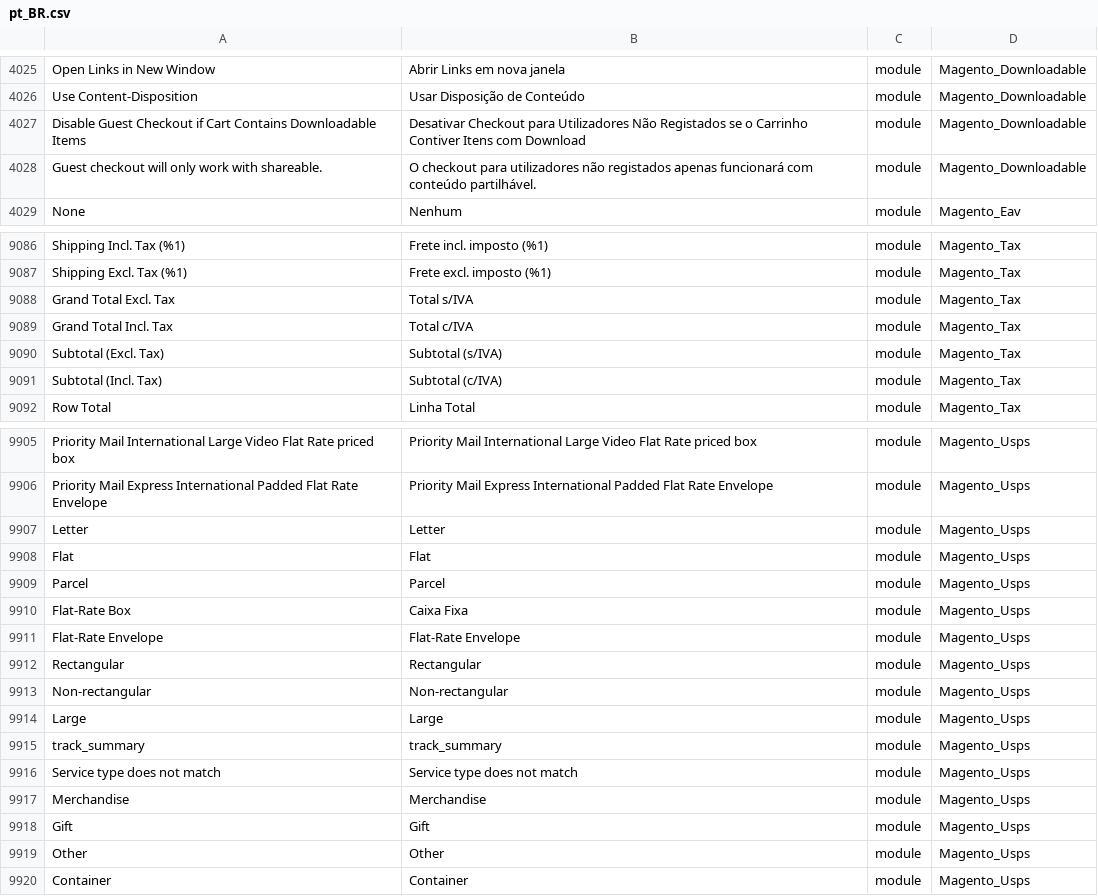
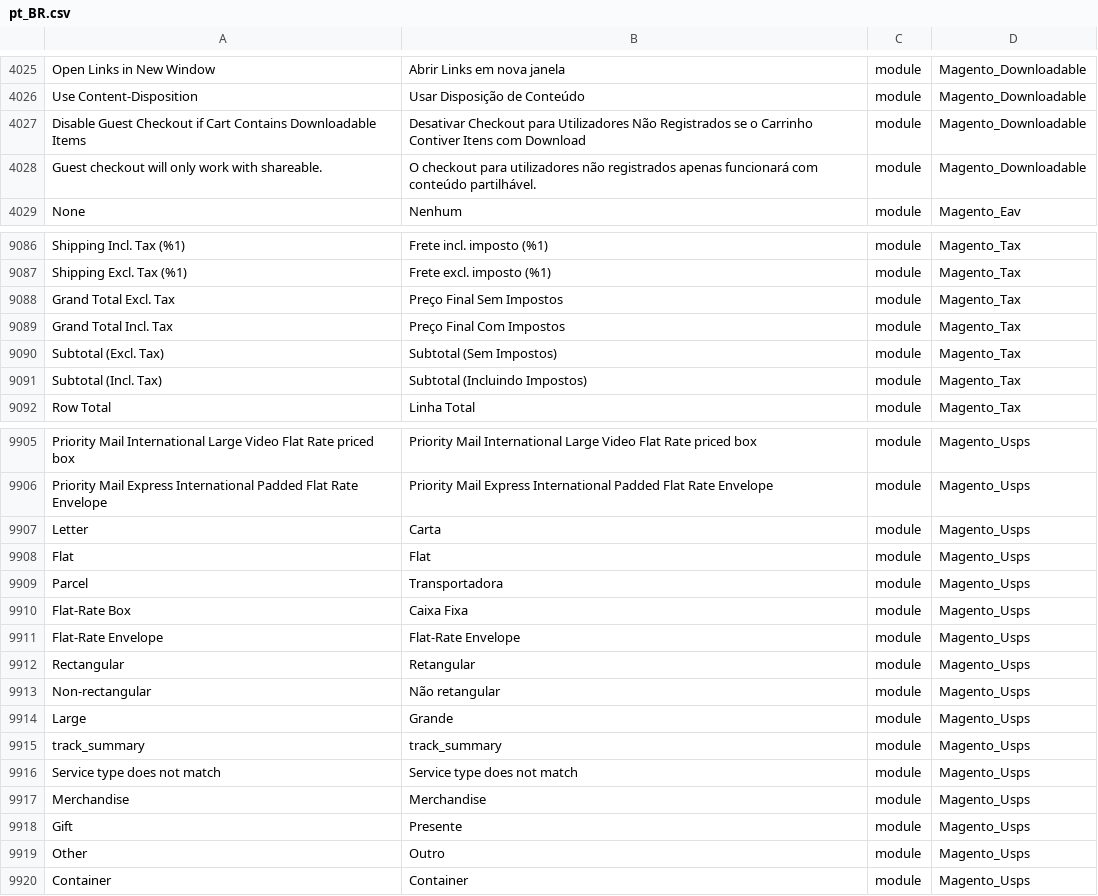
Before and after one commit to signativa/traducao_magento2_pt_br, a CSV file: pt_BR.csv, drawn as a sheet; only a part is shown, gaps mark what is left out; the diff covers the shown part only; the diff names each change by its address in the sheet, - before the commit and + after, or states it on an @@ line.

Commit message:
Updating the translation

```diff
--- a/pt_BR.csv
+++ b/pt_BR.csv
-B4027: …Utilizadores Não Registados se o…
+B4027: …Utilizadores Não Registrados se o…
-B4028: …utilizadores não registados apenas funcionará…
+B4028: …utilizadores não registrados apenas funcionará…
-B9088: Total s/IVA
+B9088: Preço Final Sem Impostos
-B9089: Total c/IVA
+B9089: Preço Final Com Impostos
-B9090: Subtotal (s/IVA)
+B9090: Subtotal (Sem Impostos)
-B9091: Subtotal (c/IVA)
+B9091: Subtotal (Incluindo Impostos)
-B9907: Letter
+B9907: Carta
-B9909: Parcel
+B9909: Transportadora
-B9912: Rectangular
+B9912: Retangular
-B9913: Non-rectangular
+B9913: Não retangular
-B9914: Large
+B9914: Grande
-B9918: Gift
+B9918: Presente
-B9919: Other
+B9919: Outro
```
Also changed, not shown: 26 edited cells elsewhere in this file.
